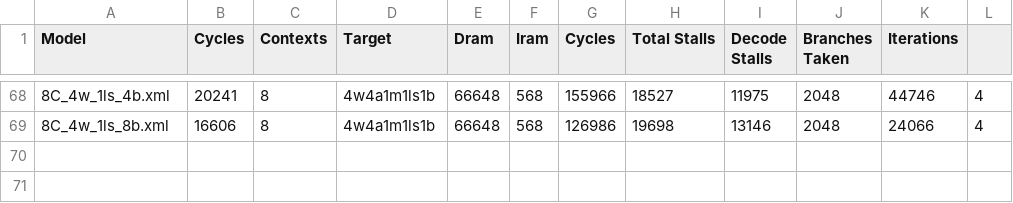
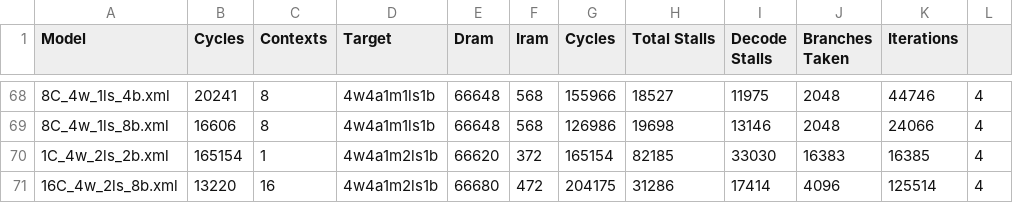
Before and after one commit to grubbymits/esdg-opencl, a CSV file: testing/benchmarks/AMD/RadixSort/FixOffset.csv, drawn as a sheet; only a part is shown, gaps mark what is left out.

Commit message:
started implementation TargetTransform

```diff
--- a/testing/benchmarks/AMD/RadixSort/FixOffset.csv
+++ b/testing/benchmarks/AMD/RadixSort/FixOffset.csv
@@ -69 +69,3 @@ Model, Cycles, Contexts, Target, Dram, Iram, Cycles,Total Stalls, Decode Stalls,
 8C_4w_1ls_8b.xml, 16606, 8, 4w4a1m1ls1b, 66648, 568, 126986, 19698, 13146, 2048, 24066, 4
+1C_4w_2ls_2b.xml, 165154, 1, 4w4a1m2ls1b, 66620, 372, 165154, 82185, 33030, 16383, 16385, 4
+16C_4w_2ls_8b.xml, 13220, 16, 4w4a1m2ls1b, 66680, 472, 204175, 31286, 17414, 4096, 125514, 4
```
Also changed, not shown: testing/benchmarks/AMD/RadixSort/ScanArraysdim1.csv, testing/benchmarks/AMD/RadixSort/permute.csv, 18 other files.
